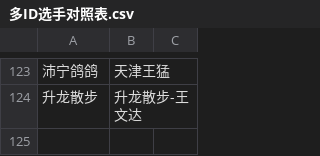
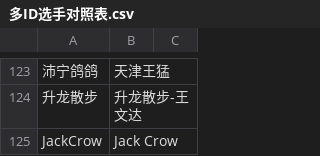
Before and after one commit to TFARS/tfars.github.io, a CSV file: data/多ID选手对照表.csv, drawn as a sheet; only a part is shown, gaps mark what is left out; the diff names each change by its address in the sheet, - before the commit and + after, or states it on an @@ line.

Commit message:
由s***y上传参赛ID修改：JackCrow 唯一ID修改：Jack Crow

```diff
--- a/data/多ID选手对照表.csv
+++ b/data/多ID选手对照表.csv
+row 125: JackCrow | Jack Crow
```
